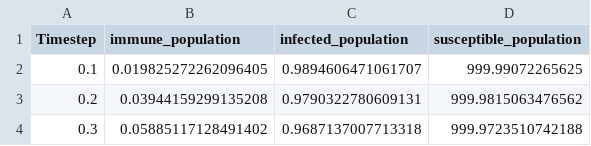
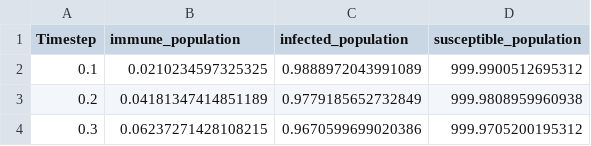
Before and after one commit to ciemss/pyciemss, a CSV file: notebook/integration_demo/sir_data.csv, drawn as a sheet.

```diff
--- a/notebook/integration_demo/sir_data.csv
+++ b/notebook/integration_demo/sir_data.csv
@@ -1,4 +1,4 @@
 Timestep,immune_population,infected_population,susceptible_population
-0.1,0.019825272262096405,0.9894606471061707,999.99072265625
-0.2,0.03944159299135208,0.9790322780609131,999.9815063476562
-0.3,0.05885117128491402,0.9687137007713318,999.9723510742188
+0.1,0.0210234597325325,0.9888972043991089,999.9900512695312
+0.2,0.04181347414851189,0.9779185652732849,999.9808959960938
+0.3,0.06237271428108215,0.9670599699020386,999.9705200195312
```
Also changed, not shown: 4 other files.
